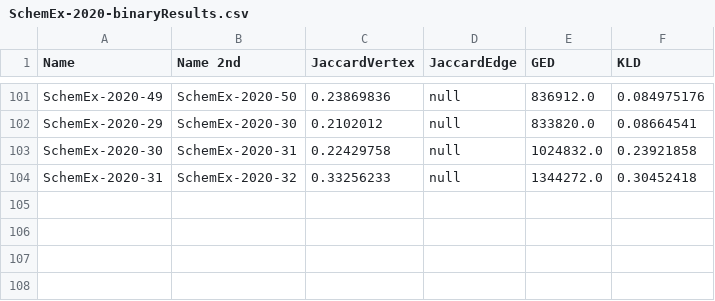
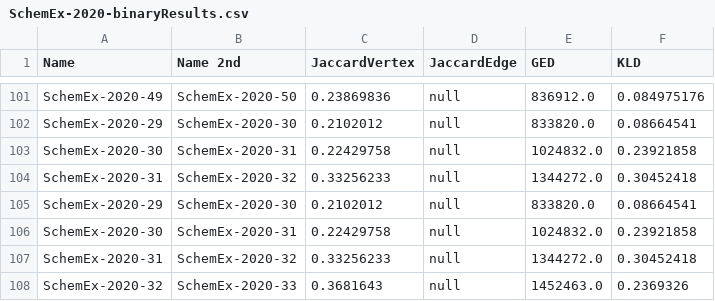
Before and after one commit to JustinMuecke/TemporalGraphDifferences, a CSV file: DiffernecesOfSummaries/Results/SchemEx-2020-binaryResults.csv, drawn as a sheet; only a part is shown, gaps mark what is left out.

```diff
--- a/DiffernecesOfSummaries/Results/SchemEx-2020-binaryResults.csv
+++ b/DiffernecesOfSummaries/Results/SchemEx-2020-binaryResults.csv
@@ -104 +104,5 @@ SchemEx-2020-30,SchemEx-2020-31,0.22429758,null,1024832.0,0.23921858
 SchemEx-2020-31,SchemEx-2020-32,0.33256233,null,1344272.0,0.30452418
+SchemEx-2020-29,SchemEx-2020-30,0.2102012,null,833820.0,0.08664541
+SchemEx-2020-30,SchemEx-2020-31,0.22429758,null,1024832.0,0.23921858
+SchemEx-2020-31,SchemEx-2020-32,0.33256233,null,1344272.0,0.30452418
+SchemEx-2020-32,SchemEx-2020-33,0.3681643,null,1452463.0,0.2369326
```
Also changed, not shown: DiffernecesOfSummaries/Results/SchemEx-2020-binaryCompTimes.csv, DiffernecesOfSummaries/Results/SchemEx-2020-unaryCompTimes.csv, 2 other files.
